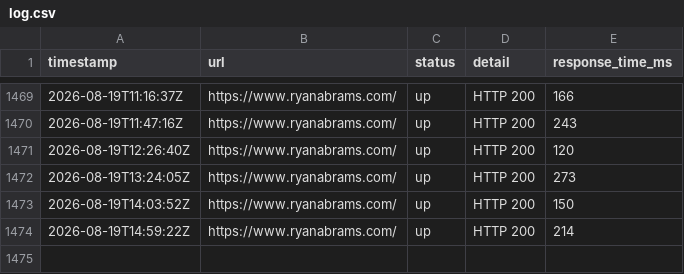
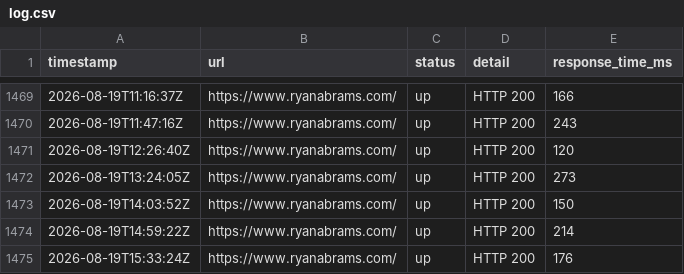
Before and after one commit to ryabrams/uptime, a CSV file: logs/log.csv, drawn as a sheet; only a part is shown, gaps mark what is left out; the diff names each change by its address in the sheet, - before the commit and + after, or states it on an @@ line.

```diff
--- a/logs/log.csv
+++ b/logs/log.csv
+row 1475: 2026-08-19T15:33:24Z | https://www.ryanabrams.com/ | up | HTTP 200 | 176
```
